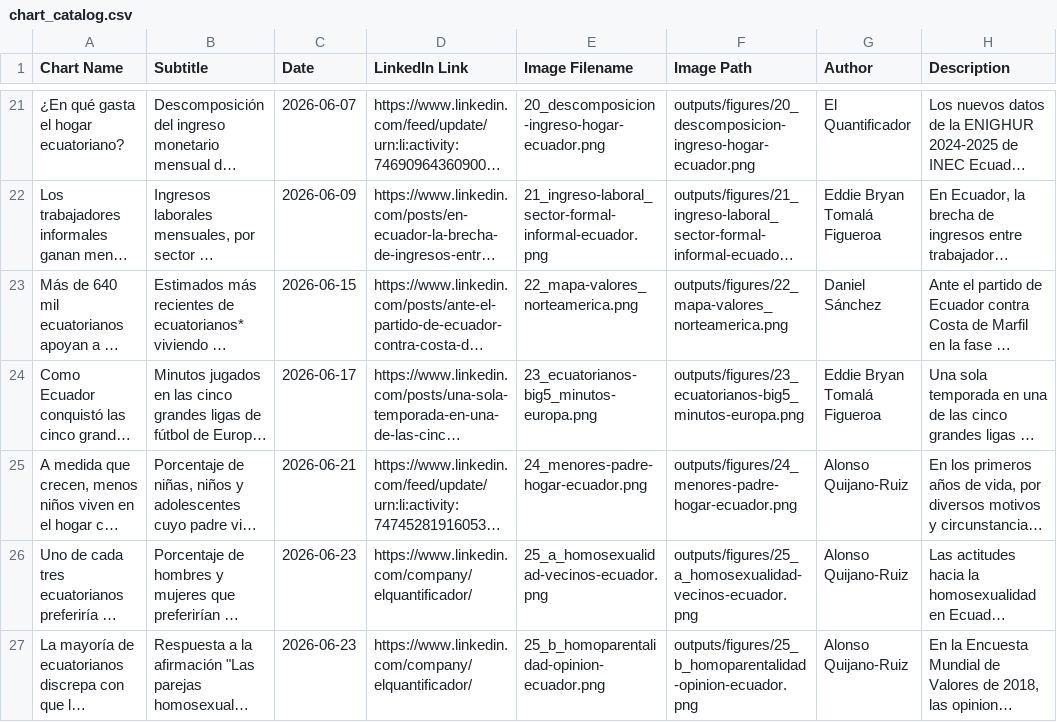
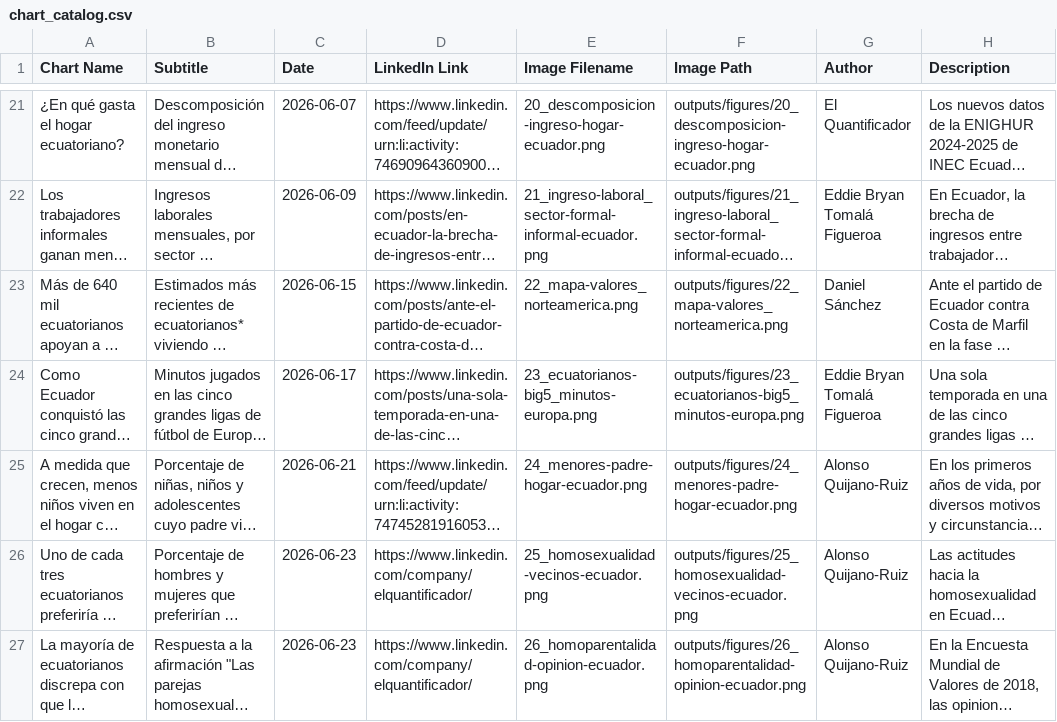
Before and after one commit to elquantificador/graficos-el-quantificador, a CSV file: outputs/chart_catalog/chart_catalog.csv, drawn as a sheet; only a part is shown, gaps mark what is left out; long unchanged cells end in …; the diff names each change by its address in the sheet, - before the commit and + after, or states it on an @@ line.

```diff
--- a/outputs/chart_catalog/chart_catalog.csv
+++ b/outputs/chart_catalog/chart_catalog.csv
-E26 (Image Filename): 25_a_homosexualidad-vecinos-ecuador.png
+E26 (Image Filename): 25_homosexualidad-vecinos-ecuador.png
-F26 (Image Path): outputs/figures/25_a_homosexualidad-vecinos-ecuador.png
+F26 (Image Path): outputs/figures/25_homosexualidad-vecinos-ecuador.png
-E27 (Image Filename): 25_b_homoparentalidad-opinion-ecuador.png
+E27 (Image Filename): 26_homoparentalidad-opinion-ecuador.png
-F27 (Image Path): outputs/figures/25_b_homoparentalidad-opinion-ecuador.png
+F27 (Image Path): outputs/figures/26_homoparentalidad-opinion-ecuador.png
```
Also changed, not shown: outputs/chart_catalog/chart_catalog_source.csv, 7 other files.
